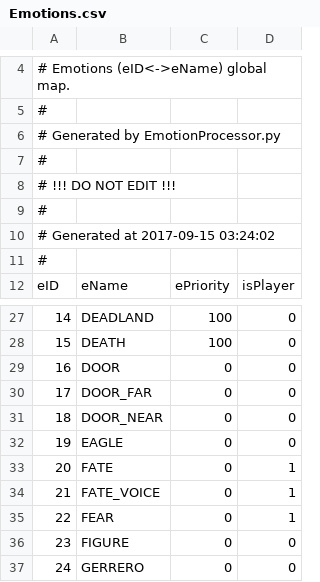
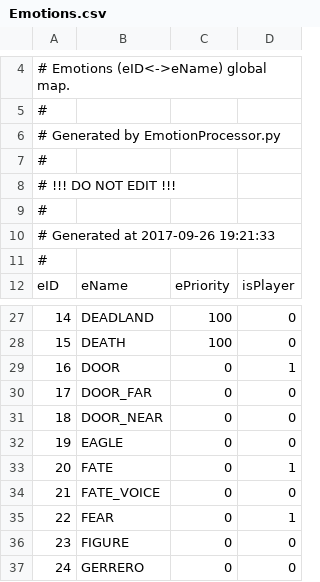
Before and after one commit to Kreyl/ArmletBT, a CSV file: MusicProcessor/Emotions.csv, drawn as a sheet; only a part is shown, gaps mark what is left out.

Commit message:
First semi-functional draft for MusicProcessor.py

```diff
--- a/MusicProcessor/Emotions.csv
+++ b/MusicProcessor/Emotions.csv
@@ -9,3 +9,3 @@
 #
-# Generated at 2017-09-15 03:24:02
+# Generated at 2017-09-26 19:21:33
 #
@@ -28,3 +28,3 @@ eID,eName,ePriority,isPlayer
 15,DEATH,100,0
-16,DOOR,0,0
+16,DOOR,0,1
 17,DOOR_FAR,0,0
@@ -33,3 +33,3 @@ eID,eName,ePriority,isPlayer
 20,FATE,0,1
-21,FATE_VOICE,0,1
+21,FATE_VOICE,0,0
 22,FEAR,0,1
```
Also changed, not shown: 5 other files.
